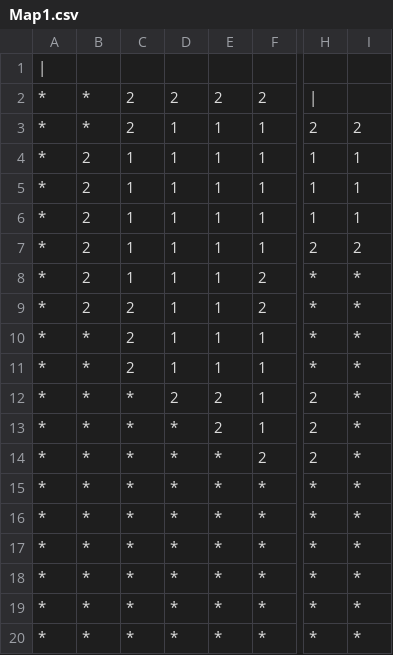
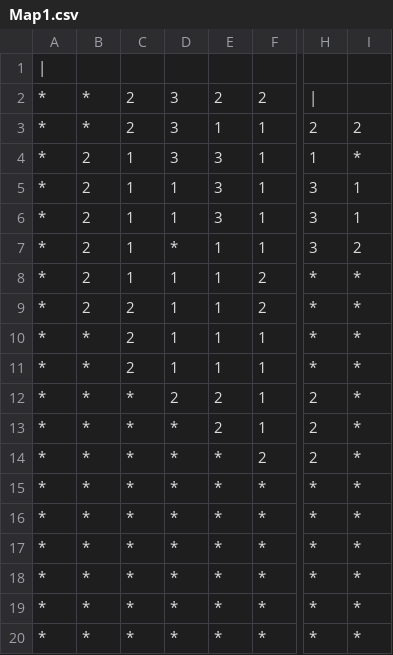
Before and after one commit to shivamengineer/GridGame, a CSV file: GridGame/Content/Data/Map1.csv, drawn as a sheet; only a part is shown, gaps mark what is left out; the diff names each change by its address in the sheet, - before the commit and + after, or states it on an @@ line.

```diff
--- a/GridGame/Content/Data/Map1.csv
+++ b/GridGame/Content/Data/Map1.csv
-D2: 2
+D2: 3
-D3:D4: 1
+D3:D4: 3
-E4:E6: 1
+E4:E6: 3
-I4: 1
+I4: *
-H5:H6: 1
+H5:H6: 3
-D7: 1
+D7: *
-H7: 2
+H7: 3
```
Also changed, not shown: 11 other files.
